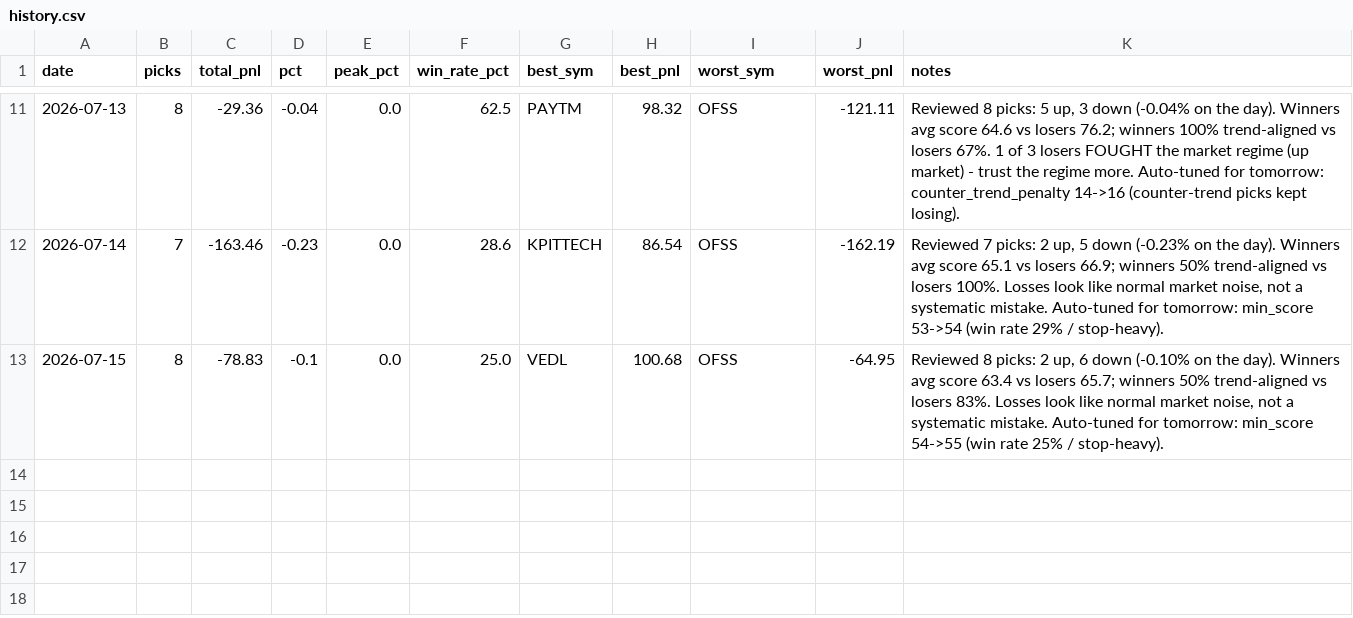
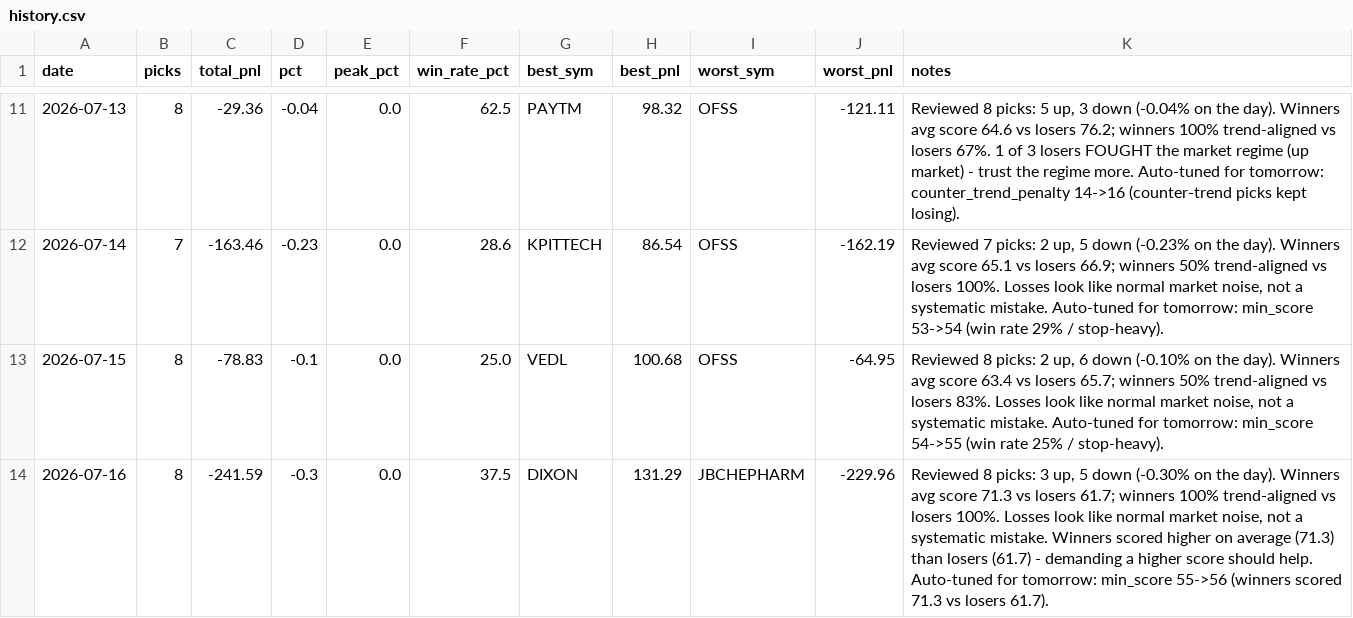
Before and after one commit to Arnav2412/trading-bot, a CSV file: reports/history.csv, drawn as a sheet; only a part is shown, gaps mark what is left out; the diff names each change by its address in the sheet, - before the commit and + after, or states it on an @@ line.

```diff
--- a/reports/history.csv
+++ b/reports/history.csv
+row 14: 2026-07-16 | 8 | -241.59 | -0.3 | 0.0 | 37.5 | DIXON | 131.29 | JBCHEPHARM | -229.96 | Reviewed 8 picks: 3 up, 5 down (-0.30% on the day). Winners avg score 71.3 vs losers 61.7; winners 100% trend-aligned vs losers 100%. Losses look like normal market noise, not a systematic mistake. Winners scored higher on average (71.3) than losers (61.7) - demanding a higher score should help. Auto-tuned for tomorrow: min_score 55->56 (winners scored 71.3 vs losers 61.7).
```
Also changed, not shown: reports/learning_log.csv, 3 other files.
